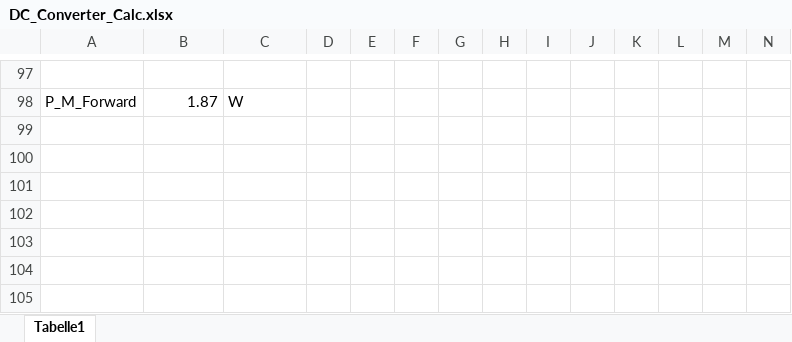
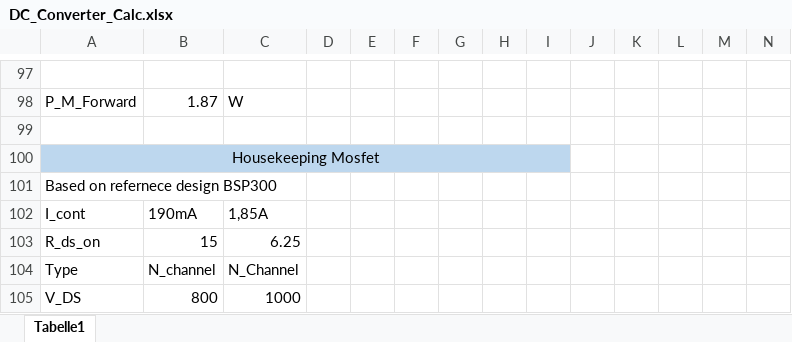
Before and after one commit to baltic-racing/03---HV_DCDC, an Excel workbook: DC_Converter_Calc.xlsx, sheet Tabelle1, drawn as a sheet; only a part is shown, gaps mark what is left out; values as stored, in another font and other column widths than the file's, no borders; charts and pictures not drawn; rows hold the shown columns only; the diff names each change by its address in the sheet, - before the commit and + after, or states it on an @@ line.

Commit message:
Added IC's and Mosfets on the Schematic with complementary circuit

```diff
--- a/DC_Converter_Calc.xlsx (sheet Tabelle1)
+++ b/DC_Converter_Calc.xlsx (sheet Tabelle1)
+row 99: (empty)
+row 100: Housekeeping Mosfet
+row 101: Based on refernece design BSP300
+row 102: I_cont | 190mA | 1,85A
+row 103: R_ds_on | 15 | 6.25
+row 104: Type | N_channel | N_Channel
+row 105: V_DS | 800 | 1000
```
Also changed, not shown: charts or pictures, 1 other file.
